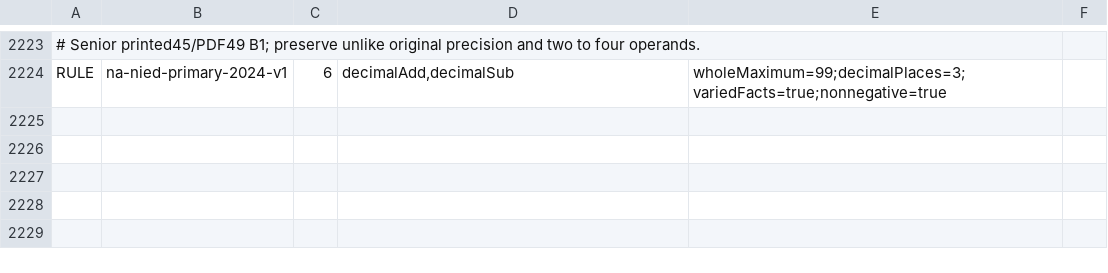
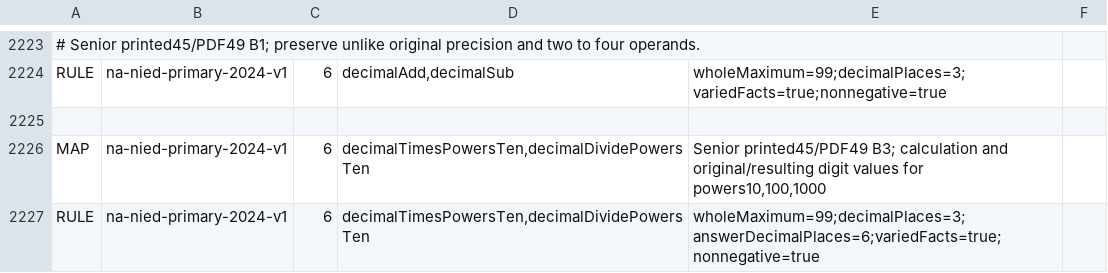
Before and after one commit to logue1114-maker/gomgom-open-education, a TSV file: math/engine/src/main/resources/curricula/global.tsv, drawn as a sheet; only a part is shown, gaps mark what is left out; the diff names each change by its address in the sheet, - before the commit and + after, or states it on an @@ line.

Commit message:
Add Namibia decimal power and digit place-value practice

```diff
--- a/math/engine/src/main/resources/curricula/global.tsv
+++ b/math/engine/src/main/resources/curricula/global.tsv
+row 2225: (empty)
+row 2226: MAP | na-nied-primary-2024-v1 | 6 | decimalTimesPowersTen,decimalDividePowersTen | Senior printed45/PDF49 B3; calculation and original/resulting digit values for powers10,100,1000
+row 2227: RULE | na-nied-primary-2024-v1 | 6 | decimalTimesPowersTen,decimalDividePowersTen | wholeMaximum=99;decimalPlaces=3;answerDecimalPlaces=6;variedFacts=true;nonnegative=true
```
Also changed, not shown: 3 other files.
